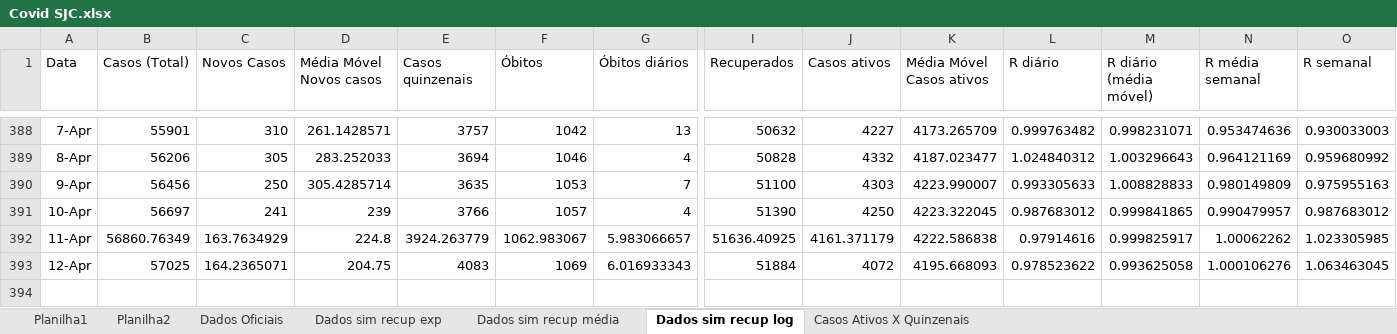
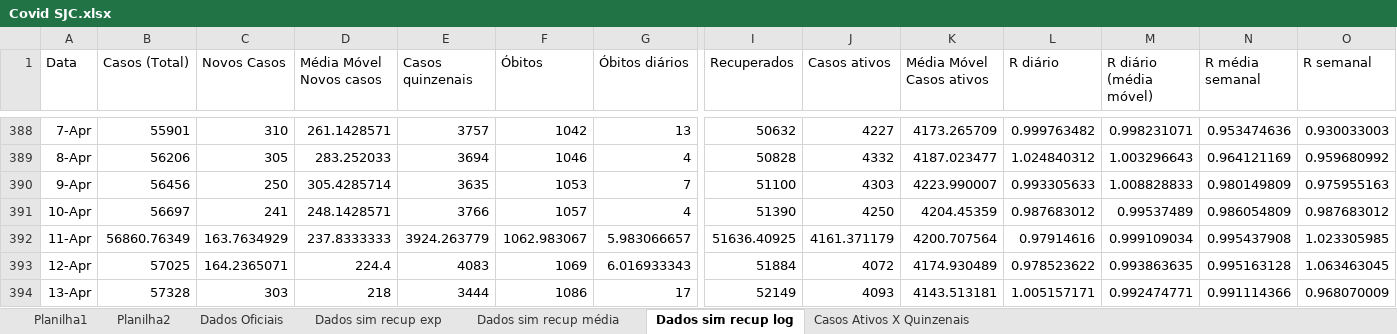
Before and after one commit to celsorosajr/Covid-SJC, an Excel workbook: Covid SJC.xlsx, sheet Dados sim recup log, drawn as a sheet; only a part is shown, gaps mark what is left out; values as stored, in another font and other column widths than the file's, no borders; charts and pictures not drawn; rows hold the shown columns only; the diff names each change by its address in the sheet, - before the commit and + after, or states it on an @@ line.

Commit message:
Update 2021-04-13

```diff
--- a/Covid SJC.xlsx (sheet Dados sim recup log)
+++ b/Covid SJC.xlsx (sheet Dados sim recup log)
-D391 (Média Móvel Novos casos): 239
+D391 (Média Móvel Novos casos): 248.1428571
-K391 (Média Móvel Casos ativos): 4223.322045
+K391 (Média Móvel Casos ativos): 4204.45359
-M391 (R diário (média móvel)): 0.999841865
+M391 (R diário (média móvel)): 0.99537489
-N391 (R média semanal): 0.990479957
+N391 (R média semanal): 0.986054809
-D392 (Média Móvel Novos casos): 224.8
+D392 (Média Móvel Novos casos): 237.8333333
-K392 (Média Móvel Casos ativos): 4222.586838
+K392 (Média Móvel Casos ativos): 4200.707564
-M392 (R diário (média móvel)): 0.999825917
+M392 (R diário (média móvel)): 0.999109034
-N392 (R média semanal): 1.00062262
+N392 (R média semanal): 0.995437908
-D393 (Média Móvel Novos casos): 204.75
+D393 (Média Móvel Novos casos): 224.4
-K393 (Média Móvel Casos ativos): 4195.668093
+K393 (Média Móvel Casos ativos): 4174.930489
-M393 (R diário (média móvel)): 0.993625058
+M393 (R diário (média móvel)): 0.993863635
-N393 (R média semanal): 1.000106276
+N393 (R média semanal): 0.995163128
+row 394: 13-Apr | 57328 | 303 | 218 | 3444 | 1086 | 17 | 52149 | 4093 | 4143.513181 | 1.005157171 | 0.992474771 | 0.991114366 | 0.968070009
```
Also changed, not shown: charts or pictures.
